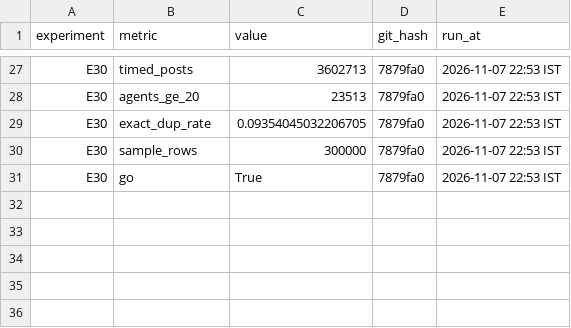
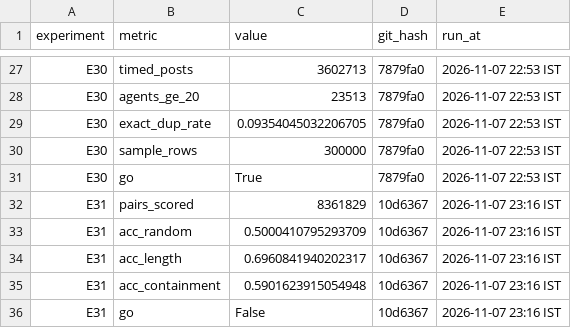
Before and after one commit to MAUK9086/swarm-lineage, a CSV file: results/summary.csv, drawn as a sheet; only a part is shown, gaps mark what is left out; the diff names each change by its address in the sheet, - before the commit and + after, or states it on an @@ line.

Commit message:
E31: results and log entry (NO-GO)

```diff
--- a/results/summary.csv
+++ b/results/summary.csv
+row 32: E31 | pairs_scored | 8361829 | 10d6367 | 2026-11-07 23:16 IST
+row 33: E31 | acc_random | 0.5000410795293709 | 10d6367 | 2026-11-07 23:16 IST
+row 34: E31 | acc_length | 0.6960841940202317 | 10d6367 | 2026-11-07 23:16 IST
+row 35: E31 | acc_containment | 0.5901623915054948 | 10d6367 | 2026-11-07 23:16 IST
+row 36: E31 | go | False | 10d6367 | 2026-11-07 23:16 IST
```
Also changed, not shown: 2 other files.
